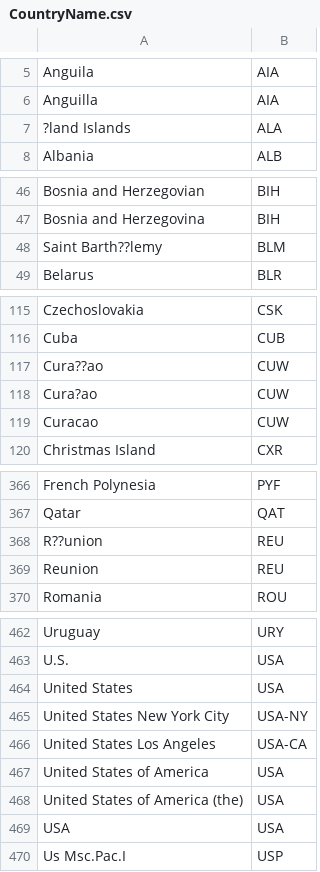
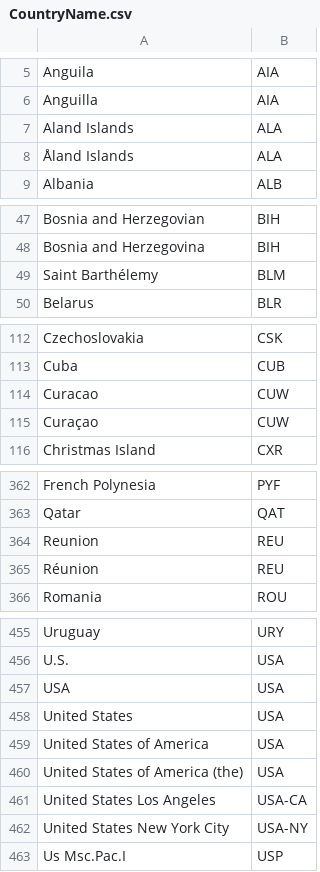
Before and after one commit to Wenzhi-Ding/Std_Country_Code, a CSV file: CountryName.csv, drawn as a sheet; only a part is shown, gaps mark what is left out; removed rows and columns are numbered as before the commit, all else as after; the diff covers the shown part only; the diff names each change by its address in the sheet, - before the commit and + after, or states it on an @@ line.

```diff
--- a/CountryName.csv
+++ b/CountryName.csv
-A7: ?land Islands
+A7: Aland Islands
+row 8: Åland Islands | ALA
-A49: Saint Barth??lemy
+A49: Saint Barthélemy
-row 117: Cura??ao | CUW
-row 118: Cura?ao | CUW
+row 115: Curaçao | CUW
-row 368: R??union | REU
+row 365: Réunion | REU
@@ row 469 moved to row 457: USA @@
@@ row 466 moved to row 461: United States Los Angeles @@
@@ row 465 moved to row 462: United States New York City @@
```
Also changed, not shown: 3 added rows, 10 removed rows, 6 moved rows and 1 edited cell elsewhere in this file, 3 other files.
